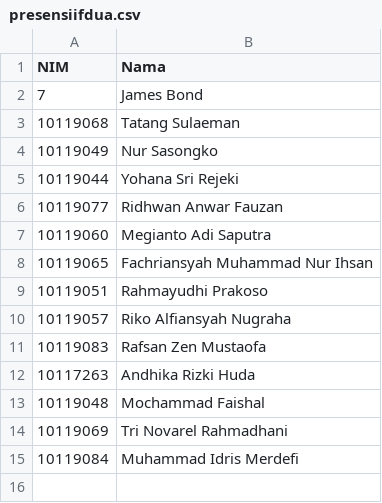
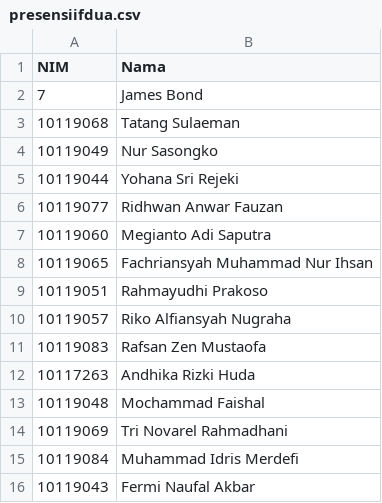
Before and after one commit to adammb86/ChallengeGithub, a CSV file: presensiifdua.csv, drawn as a sheet; the diff names each change by its address in the sheet, - before the commit and + after, or states it on an @@ line.

Commit message:
menambahkan nim 10119043

```diff
--- a/presensiifdua.csv
+++ b/presensiifdua.csv
+row 16: 10119043 | Fermi Naufal Akbar
```
